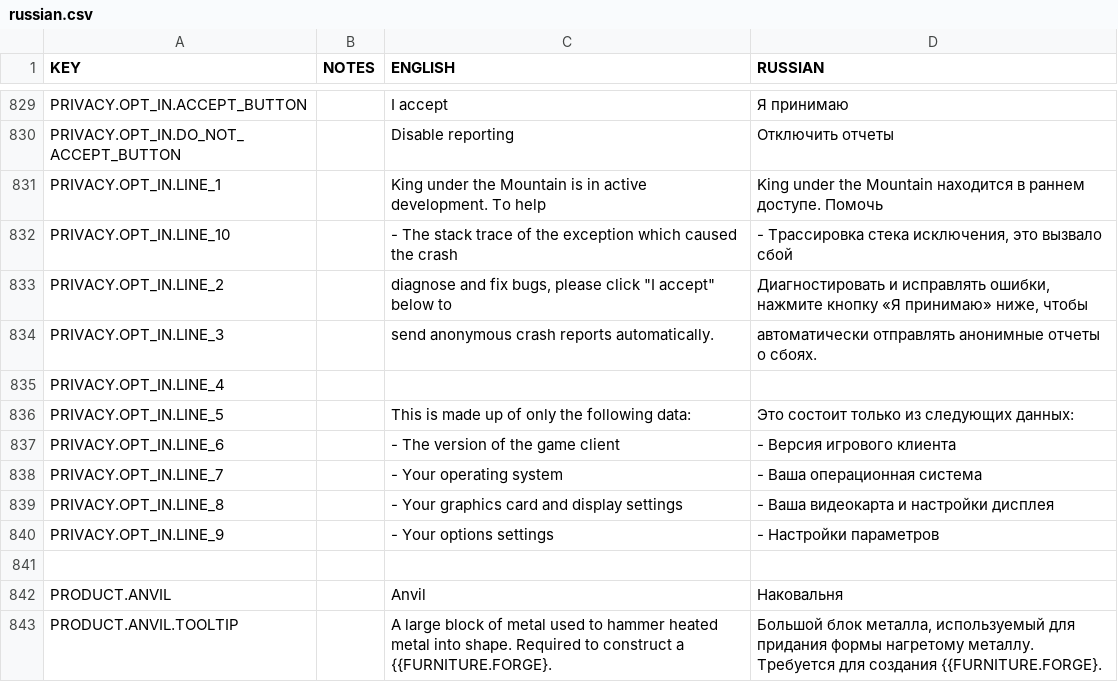
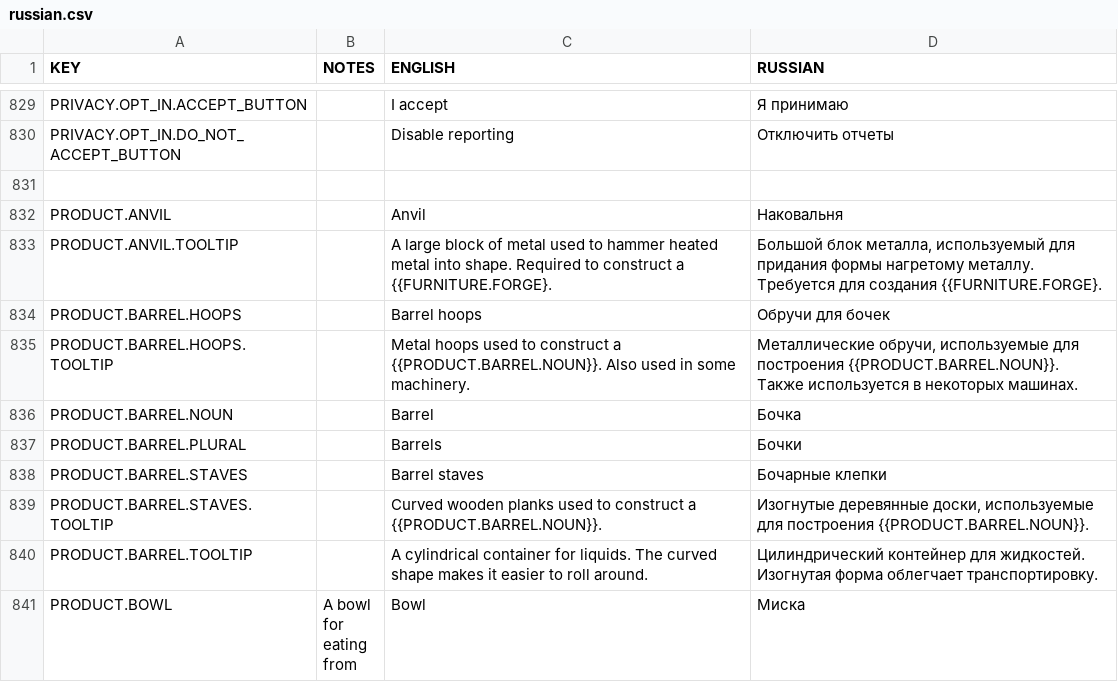
Before and after one commit to rossturner/mountaincore, a CSV file: core/mods/Community Translations/translations/russian.csv, drawn as a sheet; only a part is shown, gaps mark what is left out; the shorter side is filled out with more unchanged rows; the diff names each change by its address in the sheet, - before the commit and + after, or states it on an @@ line.

Commit message:
Removing privacy opt-in line translations due to re-write

```diff
--- a/core/mods/Community Translations/translations/russian.csv
+++ b/core/mods/Community Translations/translations/russian.csv
-row 831: PRIVACY.OPT_IN.LINE_1 |  | King under the Mountain is in active development. To help | King under the Mountain находится в раннем доступе. Помочь
-row 832: PRIVACY.OPT_IN.LINE_10 |  | - The stack trace of the exception which caused the crash | - Трассировка стека исключения, это вызвало сбой
-row 833: PRIVACY.OPT_IN.LINE_2 |  | diagnose and fix bugs, please click "I accept" below to | Диагностировать и исправлять ошибки, нажмите кнопку «Я принимаю» ниже, чтобы
-row 834: PRIVACY.OPT_IN.LINE_3 |  | send anonymous crash reports automatically. | автоматически отправлять анонимные отчеты о сбоях.
-row 835: PRIVACY.OPT_IN.LINE_4
-row 836: PRIVACY.OPT_IN.LINE_5 |  | This is made up of only the following data: | Это состоит только из следующих данных:
-row 837: PRIVACY.OPT_IN.LINE_6 |  | - The version of the game client | - Версия игрового клиента
-row 838: PRIVACY.OPT_IN.LINE_7 |  | - Your operating system | - Ваша операционная система
-row 839: PRIVACY.OPT_IN.LINE_8 |  | - Your graphics card and display settings | - Ваша видеокарта и настройки дисплея
-row 840: PRIVACY.OPT_IN.LINE_9 |  | - Your options settings | - Настройки параметров
```
Also changed, not shown: core/mods/Community Translations/translations/french.csv, core/mods/Community Translations/translations/italian.csv, 15 other files.
